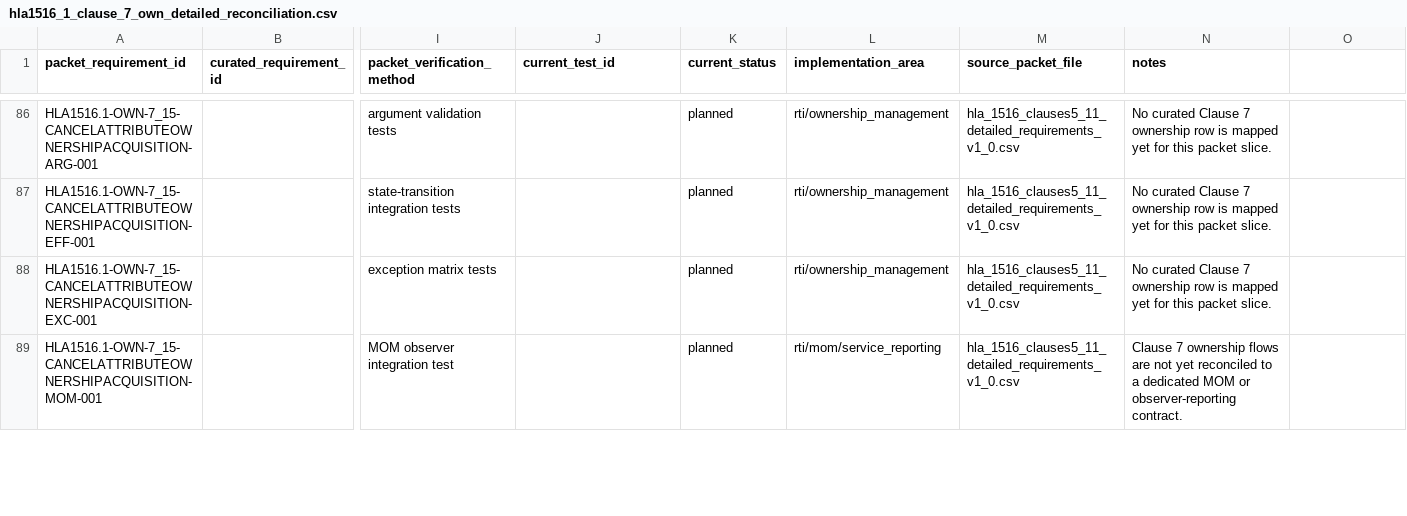
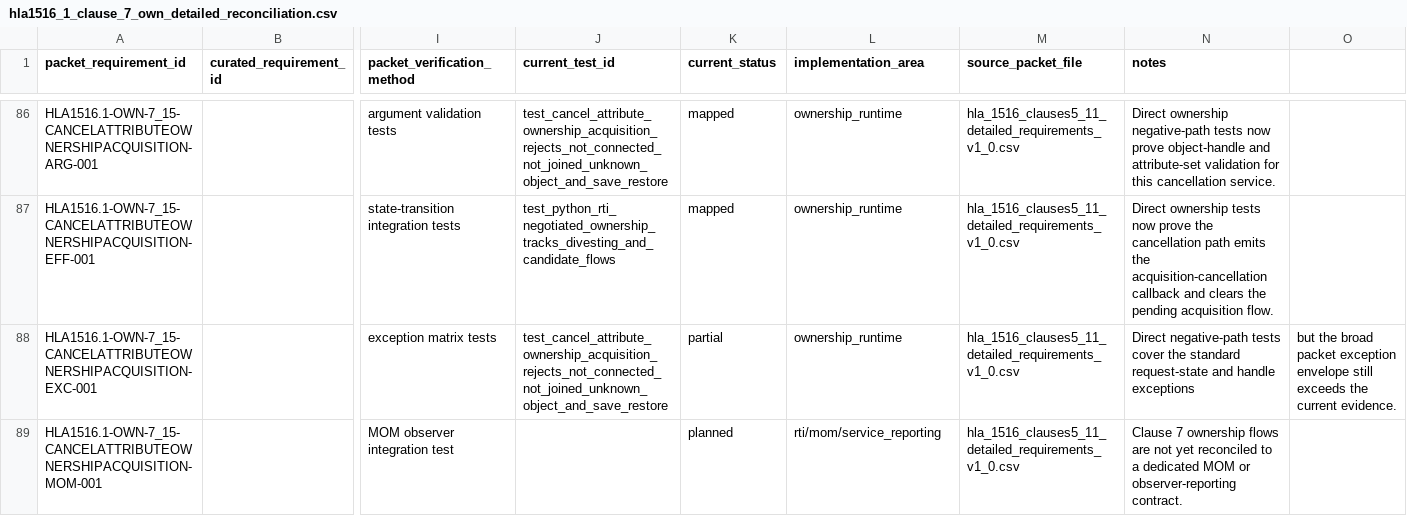
Before and after one commit to sheepfling/sturdy-broccoli, a CSV file: requirements/hla1516_1_clause_7_own_detailed_reconciliation.csv, drawn as a sheet; only a part is shown, gaps mark what is left out; the diff covers the shown part only; the diff names each change by its address in the sheet, - before the commit and + after, or states it on an @@ line.

Commit message:
Promote Clause 7 ownership runtime coverage

```diff
--- a/requirements/hla1516_1_clause_7_own_detailed_reconciliation.csv
+++ b/requirements/hla1516_1_clause_7_own_detailed_reconciliation.csv
-J86 (current_test_id): (empty)
+J86 (current_test_id): test_cancel_attribute_ownership_acquisition_rejects_not_connected_not_joined_unknown_object_and_save_restore
-K86:K87 (current_status): planned
+K86:K87 (current_status): mapped
-L86:L88 (implementation_area): rti/ownership_management
+L86:L88 (implementation_area): ownership_runtime
-N86 (notes): No curated Clause 7 ownership row is mapped yet for this packet slice.
+N86 (notes): Direct ownership negative-path tests now prove object-handle and attribute-set validation for this cancellation service.
-J87 (current_test_id): (empty)
+J87 (current_test_id): test_python_rti_negotiated_ownership_tracks_divesting_and_candidate_flows
-N87 (notes): No curated Clause 7 ownership row is mapped yet for this packet slice.
+N87 (notes): Direct ownership tests now prove the cancellation path emits the acquisition-cancellation callback and clears the pending acquisition flow.
-J88 (current_test_id): (empty)
+J88 (current_test_id): test_cancel_attribute_ownership_acquisition_rejects_not_connected_not_joined_unknown_object_and_save_restore
-K88 (current_status): planned
+K88 (current_status): partial
-N88 (notes): No curated Clause 7 ownership row is mapped yet for this packet slice.
+N88 (notes): Direct negative-path tests cover the standard request-state and handle exceptions
-O88: (empty)
+O88: but the broad packet exception envelope still exceeds the current evidence.
```
Also changed, not shown: 139 edited cells elsewhere in this file.
